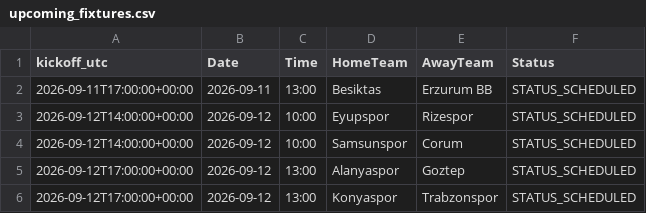
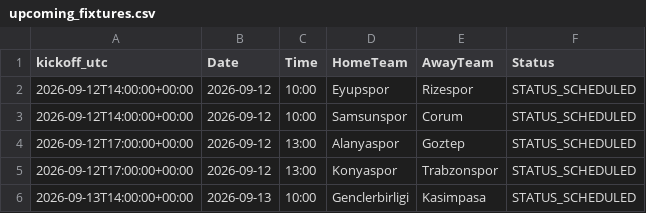
Before and after one commit to gmalbert/turkey-soccer, a CSV file: data_files/upcoming_fixtures.csv, drawn as a sheet; only a part is shown; the shorter side is filled out with more unchanged rows.

```diff
--- a/data_files/upcoming_fixtures.csv
+++ b/data_files/upcoming_fixtures.csv
@@ -1,3 +1,2 @@
 kickoff_utc,Date,Time,HomeTeam,AwayTeam,Status
-2026-09-11T17:00:00+00:00,2026-09-11,13:00,Besiktas,Erzurum BB,STATUS_SCHEDULED
 2026-09-12T14:00:00+00:00,2026-09-12,10:00,Eyupspor,Rizespor,STATUS_SCHEDULED
```
Also changed, not shown: data_files/poisson_metrics_history.csv, data_files/upcoming_predictions.csv, 17 other files.
